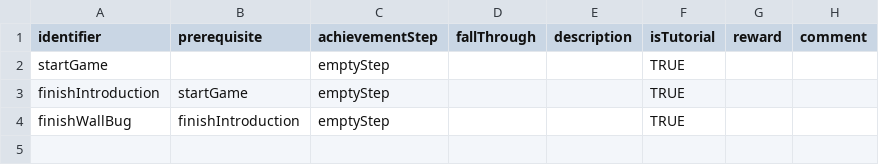
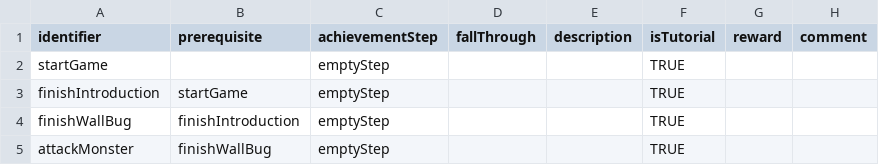
Before and after one commit to flavedogame/Find-A-Bug, a CSV file: Assets/StreamingAssets/achievement.csv, drawn as a sheet; the diff names each change by its address in the sheet, - before the commit and + after, or states it on an @@ line.

```diff
--- a/Assets/StreamingAssets/achievement.csv
+++ b/Assets/StreamingAssets/achievement.csv
+row 5: attackMonster | finishWallBug | emptyStep |  |  | TRUE
```
Also changed, not shown: Assets/StreamingAssets/BugableObjectFunction.csv, Assets/StreamingAssets/narrative.csv, 6 other files.
